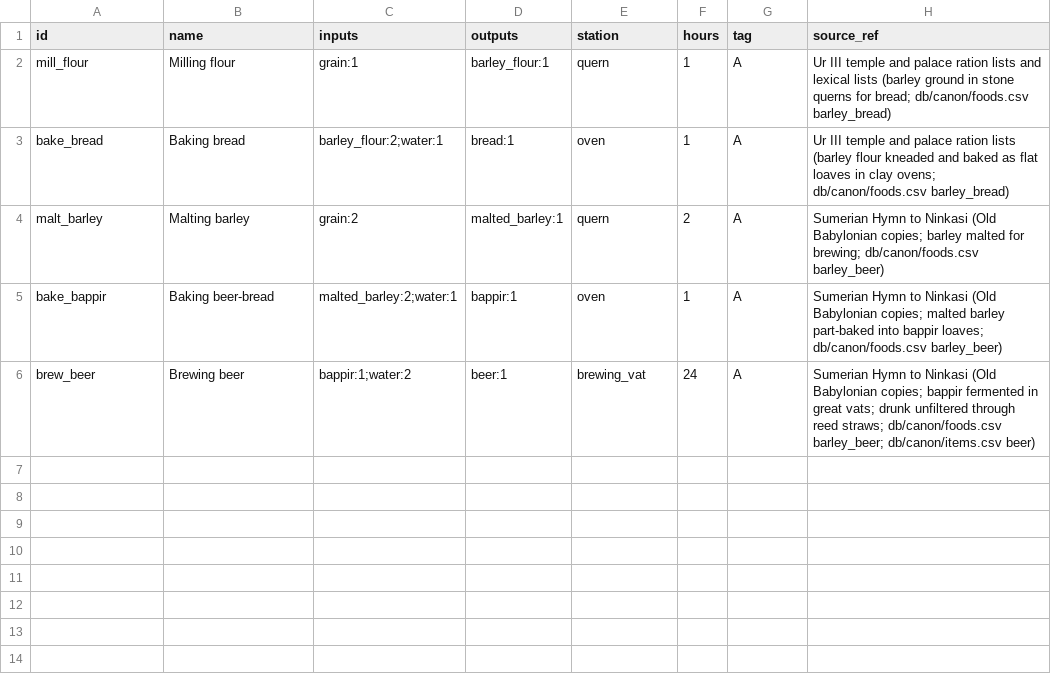
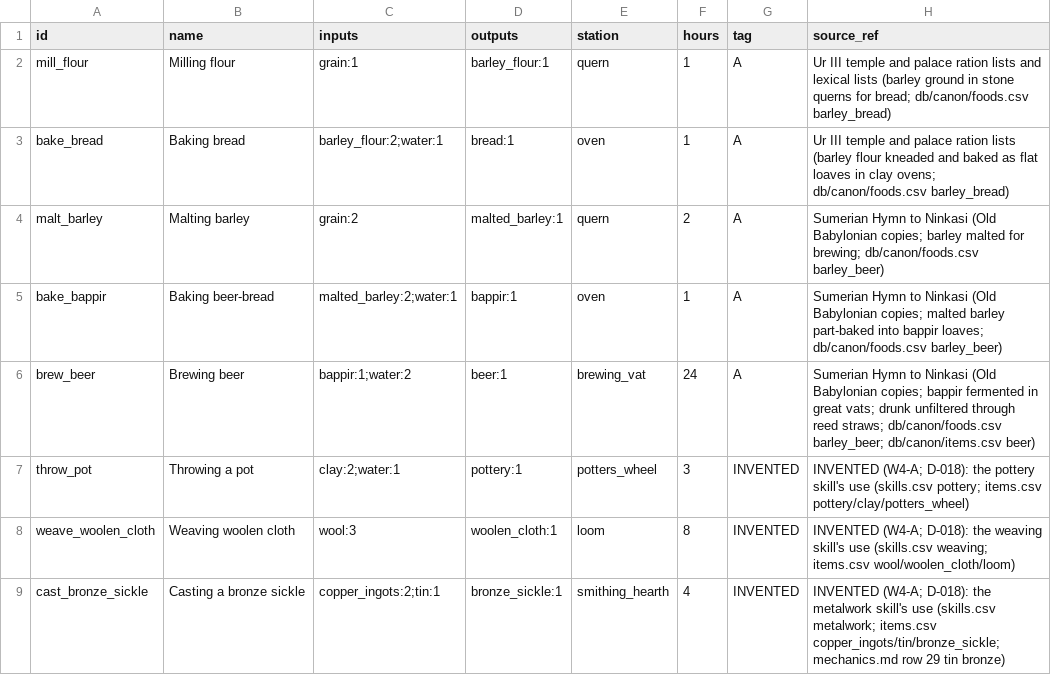
Before and after one commit to CodePhantom-1/schizo-game, a CSV file: db/canon/recipes.csv, drawn as a sheet.

```diff
--- a/db/canon/recipes.csv
+++ b/db/canon/recipes.csv
@@ -6 +6,4 @@ bake_bappir,Baking beer-bread,malted_barley:2;water:1,bappir:1,oven,1,A,Sumerian
 brew_beer,Brewing beer,bappir:1;water:2,beer:1,brewing_vat,24,A,Sumerian Hymn to Ninkasi (Old Babylonian copies; bappir fermented in great vats; drunk unfiltered through reed straws; db/canon/foods.csv barley_beer; db/canon/items.csv beer)
+throw_pot,Throwing a pot,clay:2;water:1,pottery:1,potters_wheel,3,INVENTED,INVENTED (W4-A; D-018): the pottery skill's use (skills.csv pottery; items.csv pottery/clay/potters_wheel)
+weave_woolen_cloth,Weaving woolen cloth,wool:3,woolen_cloth:1,loom,8,INVENTED,INVENTED (W4-A; D-018): the weaving skill's use (skills.csv weaving; items.csv wool/woolen_cloth/loom)
+cast_bronze_sickle,Casting a bronze sickle,copper_ingots:2;tin:1,bronze_sickle:1,smithing_hearth,4,INVENTED,INVENTED (W4-A; D-018): the metalwork skill's use (skills.csv metalwork; items.csv copper_ingots/tin/bronze_sickle; mechanics.md row 29 tin bronze)
```
Also changed, not shown: data/ue/items.csv, db/canon/items.csv, 49 other files.
